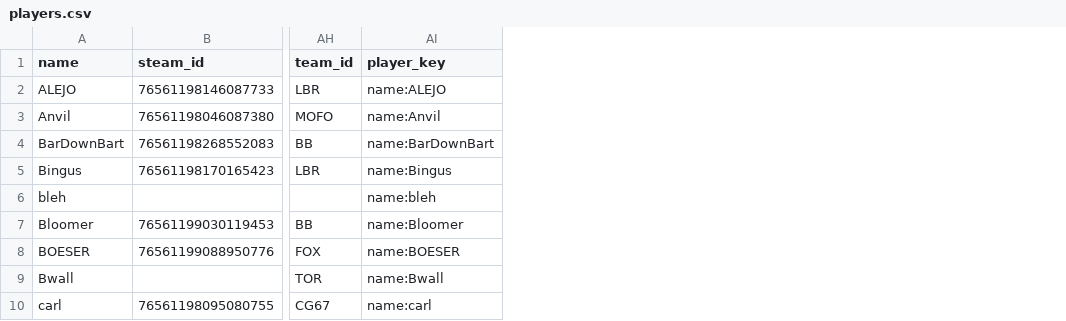
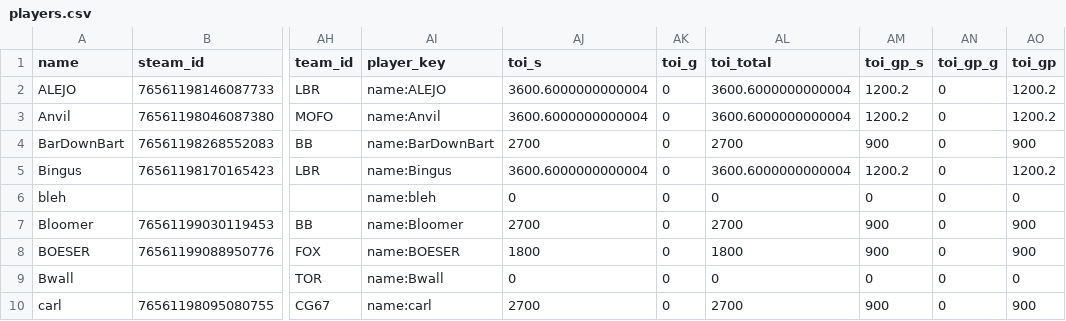
Before and after one commit to SundinWCPL/WCPL, a CSV file: data/S2/players.csv, drawn as a sheet; only a part is shown, gaps mark what is left out; the diff names each change by its address in the sheet, - before the commit and + after, or states it on an @@ line.

```diff
--- a/data/S2/players.csv
+++ b/data/S2/players.csv
+column AJ (toi_s), rows 2-10: 3600.6000000000004 | 3600.6000000000004 | 2700 | 3600.6000000000004 | 0 | 2700 | 1800 | 0 | 2700
+column AK (toi_g), rows 2-10: all 0
+column AL (toi_total), rows 2-10: 3600.6000000000004 | 3600.6000000000004 | 2700 | 3600.6000000000004 | 0 | 2700 | 1800 | 0 | 2700
+column AM (toi_gp_s), rows 2-10: 1200.2 | 1200.2 | 900 | 1200.2 | 0 | 900 | 900 | 0 | 900
+column AN (toi_gp_g), rows 2-10: all 0
+column AO (toi_gp), rows 2-10: 1200.2 | 1200.2 | 900 | 1200.2 | 0 | 900 | 900 | 0 | 900
```
Also changed, not shown: 2 other files.
